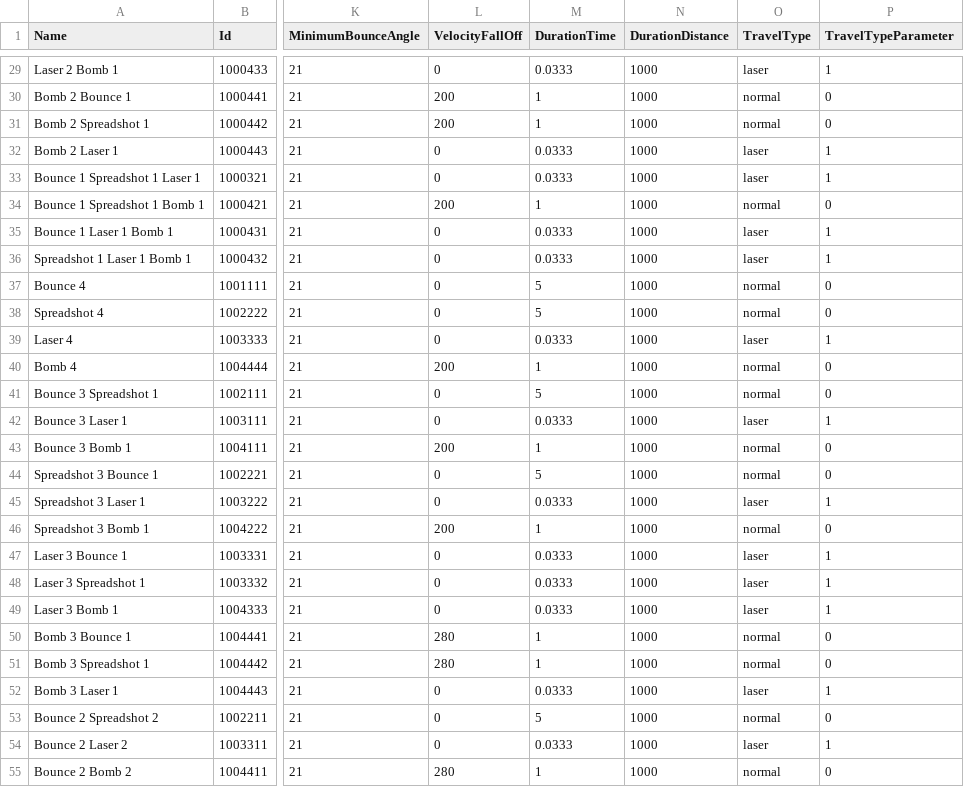
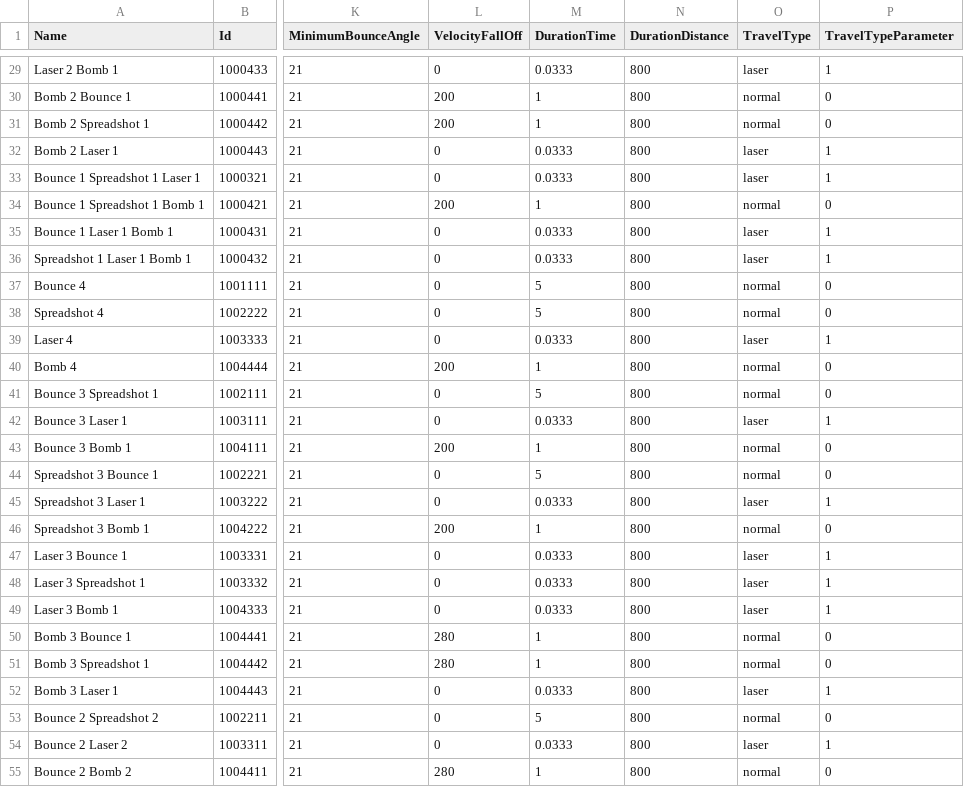
Before and after one commit to DrSkipper/Watchlist, a CSV file: Sheets/weapons.csv, drawn as a sheet; only a part is shown, gaps mark what is left out; the diff covers the shown part only; the diff names each change by its address in the sheet, - before the commit and + after, or states it on an @@ line.

```diff
--- a/Sheets/weapons.csv
+++ b/Sheets/weapons.csv
-N29:N55 (DurationDistance): 1000
+N29:N55 (DurationDistance): 800
```
Also changed, not shown: 53 edited cells elsewhere in this file, 4 other files.
